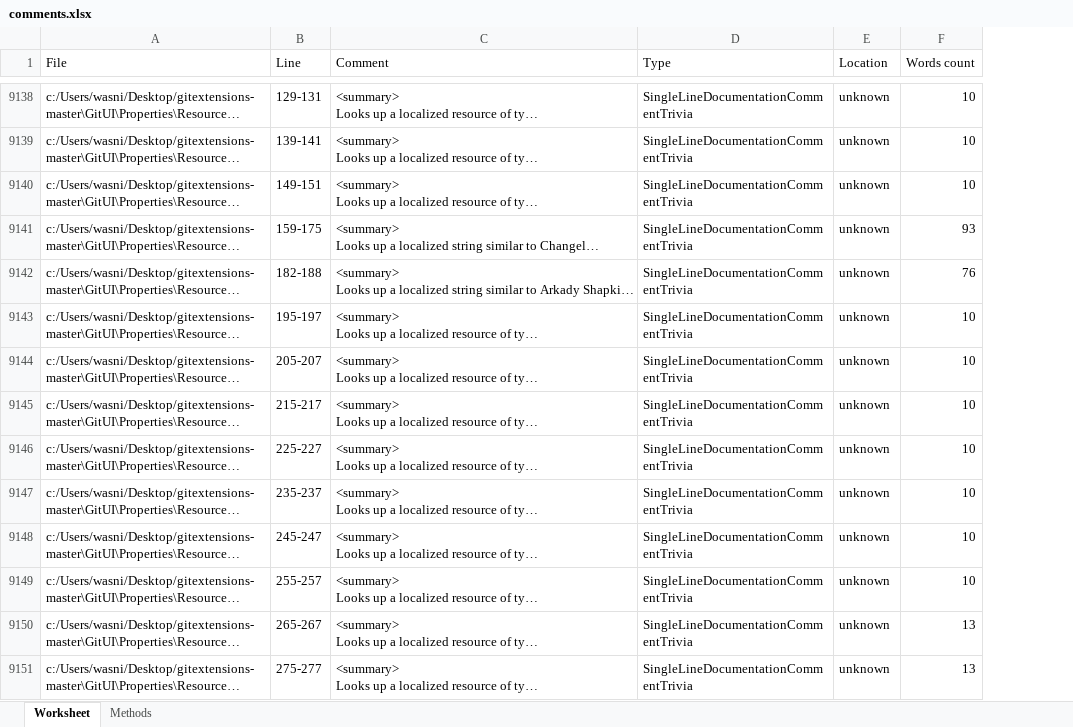
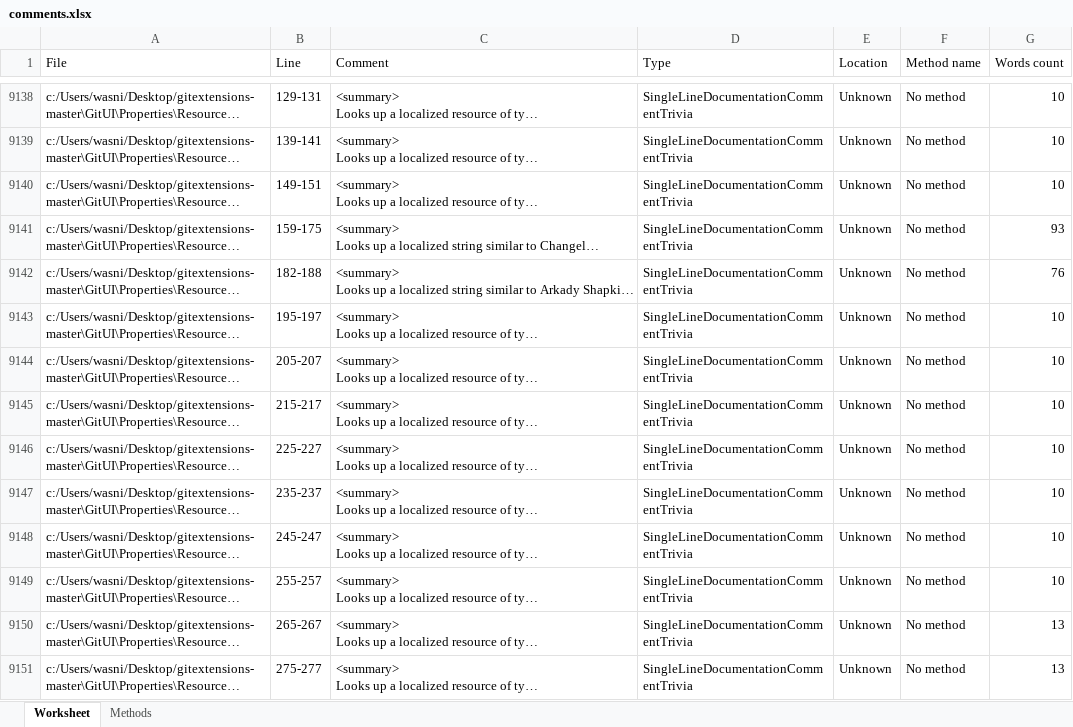
Before and after one commit to Mikilll94/CommentsAnalysis, an Excel workbook: RoslynPlay/comments.xlsx, sheet Worksheet, drawn as a sheet; only a part is shown, gaps mark what is left out; long unchanged cells end in …; values as stored, in another font and other column widths than the file's, no borders; the diff covers the shown part only; the diff names each change by its address in the sheet, - before the commit and + after, or states it on an @@ line.

Commit message:
Fetching method names

```diff
--- a/RoslynPlay/comments.xlsx (sheet Worksheet)
+++ b/RoslynPlay/comments.xlsx (sheet Worksheet)
+column F (Method name), rows 9138-9151: all No method
-E9138:E9151 (Location): unknown
+E9138:E9151 (Location): Unknown
```
Also changed, not shown: 1858 edited cells elsewhere in this sheet, 4 other files.
